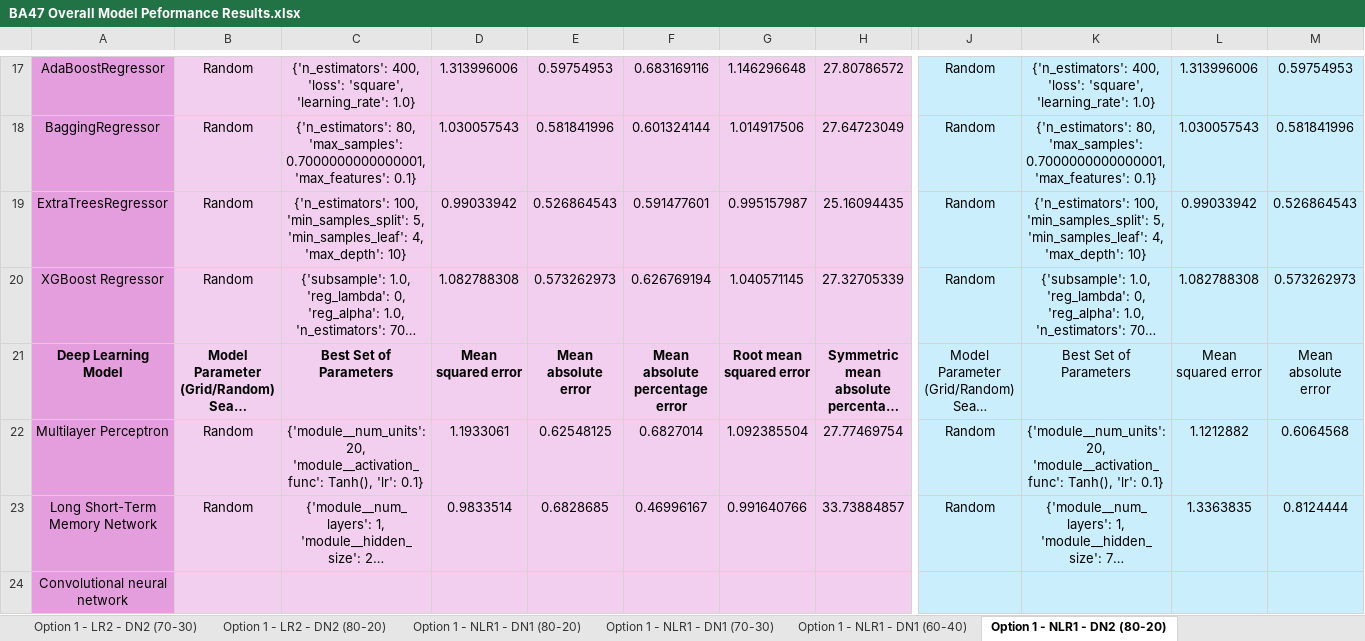
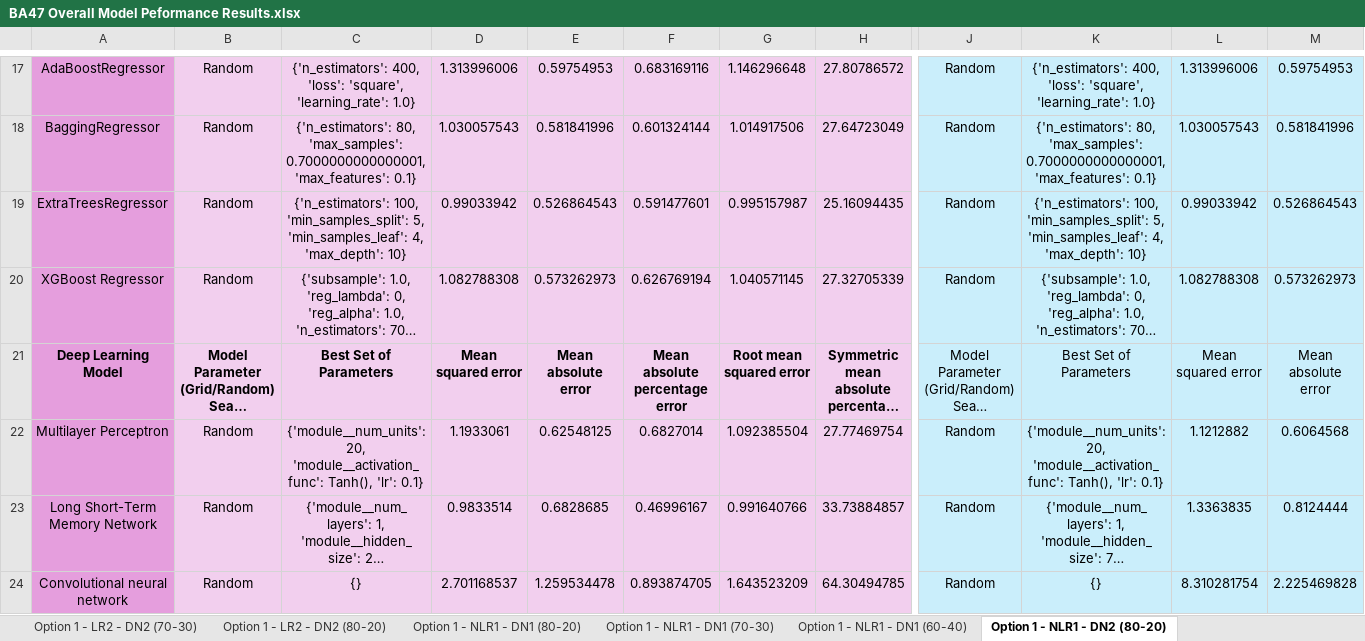
Before and after one commit to oleeveeuh/gr-WPI-UMASS-TOD-Prediction, an Excel workbook: data/performance_sheets/BA47 Overall Model Peformance Results.xlsx, sheet Option 1 - NLR1 - DN2 (80-20), drawn as a sheet; only a part is shown, gaps mark what is left out; long unchanged cells end in …; values as stored, in another font and other column widths than the file's, no borders; the diff covers the shown part only; the diff names each change by its address in the sheet, - before the commit and + after, or states it on an @@ line.

```diff
--- a/data/performance_sheets/BA47 Overall Model Peformance Results.xlsx (sheet Option 1 - NLR1 - DN2 (80-20))
+++ b/data/performance_sheets/BA47 Overall Model Peformance Results.xlsx (sheet Option 1 - NLR1 - DN2 (80-20))
-B24: (empty)
+B24: Random
-C24: (empty)
+C24: {}
-D24: (empty)
+D24: 2.701168537
-E24: (empty)
+E24: 1.259534478
-F24: (empty)
+F24: 0.893874705
-G24: (empty)
+G24: 1.643523209
-H24: (empty)
+H24: 64.30494785
-J24: (empty)
+J24: Random
-K24: (empty)
+K24: {}
-L24: (empty)
+L24: 8.310281754
-M24: (empty)
+M24: 2.225469828
```
Also changed, not shown: 3 edited cells elsewhere in this sheet, sheet Option 1 - NLR1 - DN2 (60-40), sheet Option 1 - NLR1 - DN2 (70-30), sheet Option 1 - NLR1 - DN1 (80-20), sheet Option 1 - NLR1 - DN1 (70-30), sheet Option 1 - NLR1 - DN1 (60-40), data/performance_sheets/BA11 Overall Model Peformance Results.xlsx, data/performance_sheets/Full Overall Model Peformance Results.xlsx.
